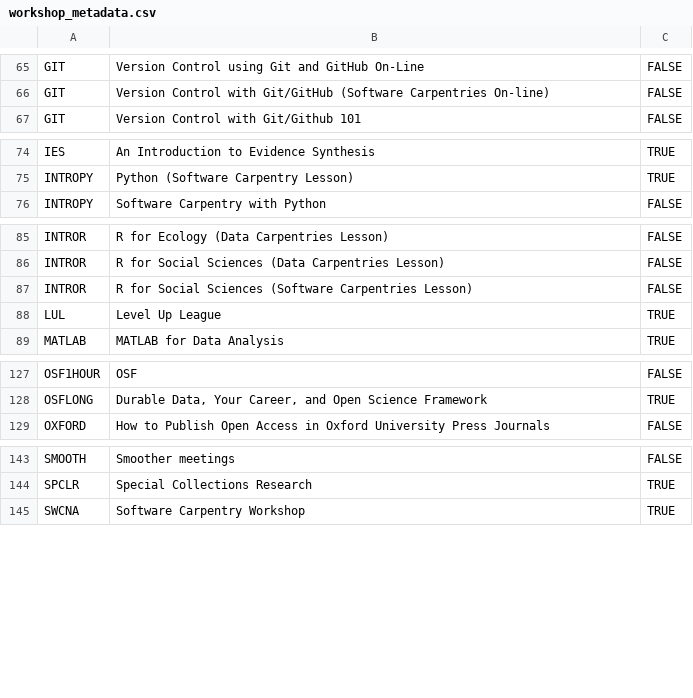
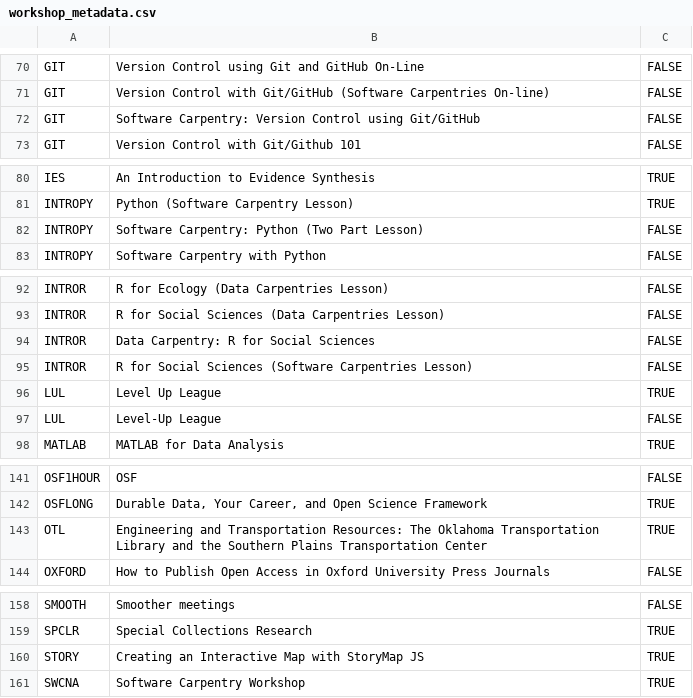
Before and after one commit to oulib-resdata/metrics, a CSV file: workshop_metadata.csv, drawn as a sheet; only a part is shown, gaps mark what is left out; the diff covers the shown part only.

```diff
--- a/workshop_metadata.csv
+++ b/workshop_metadata.csv
@@ -66,2 +71,3 @@ GIT,Version Control using Git and GitHub On-Line,FALSE
 GIT,Version Control with Git/GitHub (Software Carpentries On-line),FALSE
+GIT,Software Carpentry: Version Control using Git/GitHub,FALSE
 GIT,Version Control with Git/Github 101,FALSE
@@ -75,2 +81,3 @@ IES,An Introduction to Evidence Synthesis,TRUE
 INTROPY,Python (Software Carpentry Lesson),TRUE
+INTROPY,Software Carpentry: Python (Two Part Lesson),FALSE
 INTROPY,Software Carpentry with Python,FALSE
@@ -86,4 +93,6 @@ INTROR,R for Ecology (Data Carpentries Lesson),FALSE
 INTROR,R for Social Sciences (Data Carpentries Lesson),FALSE
+INTROR,Data Carpentry: R for Social Sciences,FALSE
 INTROR,R for Social Sciences (Software Carpentries Lesson),FALSE
 LUL,Level Up League,TRUE
+LUL,Level-Up League,FALSE
 MATLAB,MATLAB for Data Analysis,TRUE
@@ -128,2 +142,3 @@ OSF1HOUR,OSF,FALSE
 OSFLONG,"Durable Data, Your Career, and Open Science Framework",TRUE
+OTL,Engineering and Transportation Resources: The Oklahoma Transportation Library and the Southern Plains Transportation Center ,TRUE
 OXFORD,How to Publish Open Access in Oxford University Press Journals,FALSE
@@ -144,2 +159,3 @@ SMOOTH,Smoother meetings,FALSE
 SPCLR,Special Collections Research,TRUE
+STORY,Creating an Interactive Map with StoryMap JS,TRUE
 SWCNA,Software Carpentry Workshop,TRUE
```
Also changed, not shown: 11 added rows and 1 edited cell elsewhere in this file.
